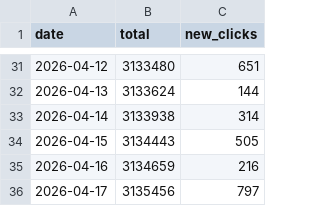
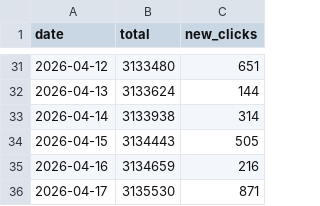
Before and after one commit to mattfel1/geoscents_stats, a CSV file: daily_clicks.csv, drawn as a sheet; only a part is shown, gaps mark what is left out.

```diff
--- a/daily_clicks.csv
+++ b/daily_clicks.csv
@@ -35,2 +35,2 @@ date,total,new_clicks
 2026-04-16,3134659,216
-2026-04-17,3135456,797
+2026-04-17,3135530,871
```
Also changed, not shown: 2 other files.
